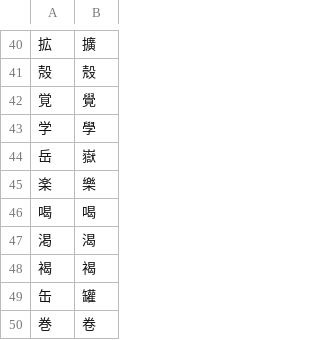
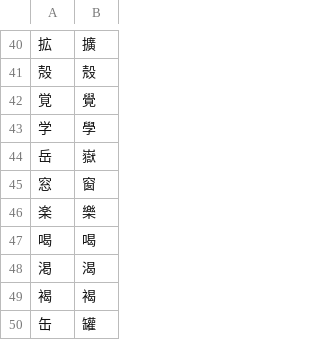
Before and after one commit to Ostrichbeta/kyujitai-conversion, a CSV file: convert.csv, drawn as a sheet; only a part is shown, gaps mark what is left out; the shorter side is filled out with more unchanged rows; the diff names each change by its address in the sheet, - before the commit and + after, or states it on an @@ line.

Commit message:
Update convert.csv
Add 窓,窗

```diff
--- a/convert.csv
+++ b/convert.csv
+row 45: 窓 | 窗
```
